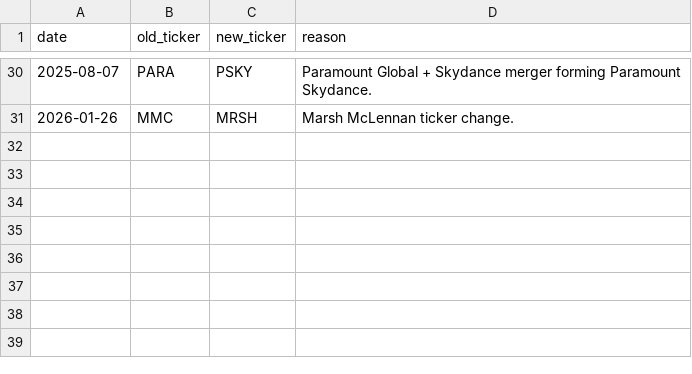
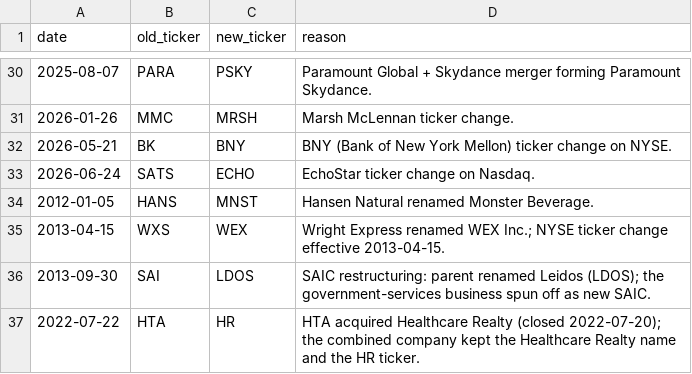
Before and after one commit to arielNacamulli/pitindex, a CSV file: data/ticker_renames.csv, drawn as a sheet; only a part is shown, gaps mark what is left out.

```diff
--- a/data/ticker_renames.csv
+++ b/data/ticker_renames.csv
@@ -31 +31,7 @@ date,old_ticker,new_ticker,reason
 2026-01-26,MMC,MRSH,Marsh McLennan ticker change.
+2026-05-21,BK,BNY,BNY (Bank of New York Mellon) ticker change on NYSE.
+2026-06-24,SATS,ECHO,EchoStar ticker change on Nasdaq.
+2012-01-05,HANS,MNST,Hansen Natural renamed Monster Beverage.
+2013-04-15,WXS,WEX,Wright Express renamed WEX Inc.; NYSE ticker change effective 2013-04-15.
+2013-09-30,SAI,LDOS,SAIC restructuring: parent renamed Leidos (LDOS); the government-services business spun off as new SAIC.
+2022-07-22,HTA,HR,HTA acquired Healthcare Realty (closed 2022-07-20); the combined company kept the Healthcare Realty name and the HR ticker.
```
Also changed, not shown: data/manual_events.csv, pitindex/data/sp500_changes.csv, 32 other files.
